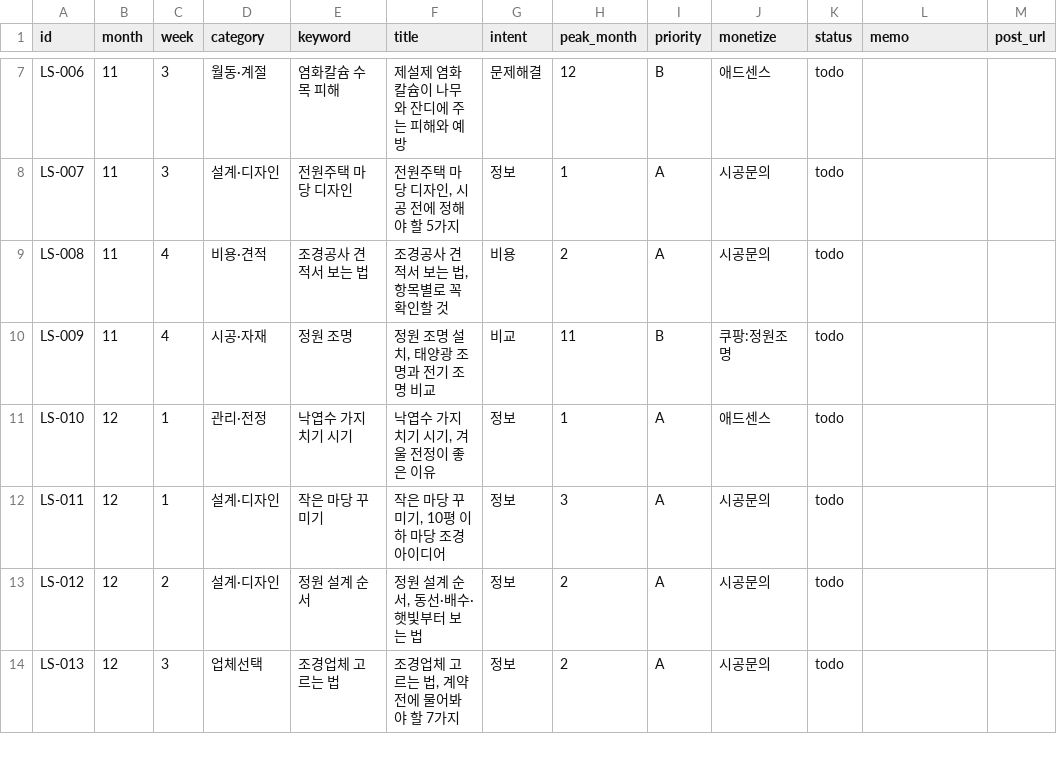
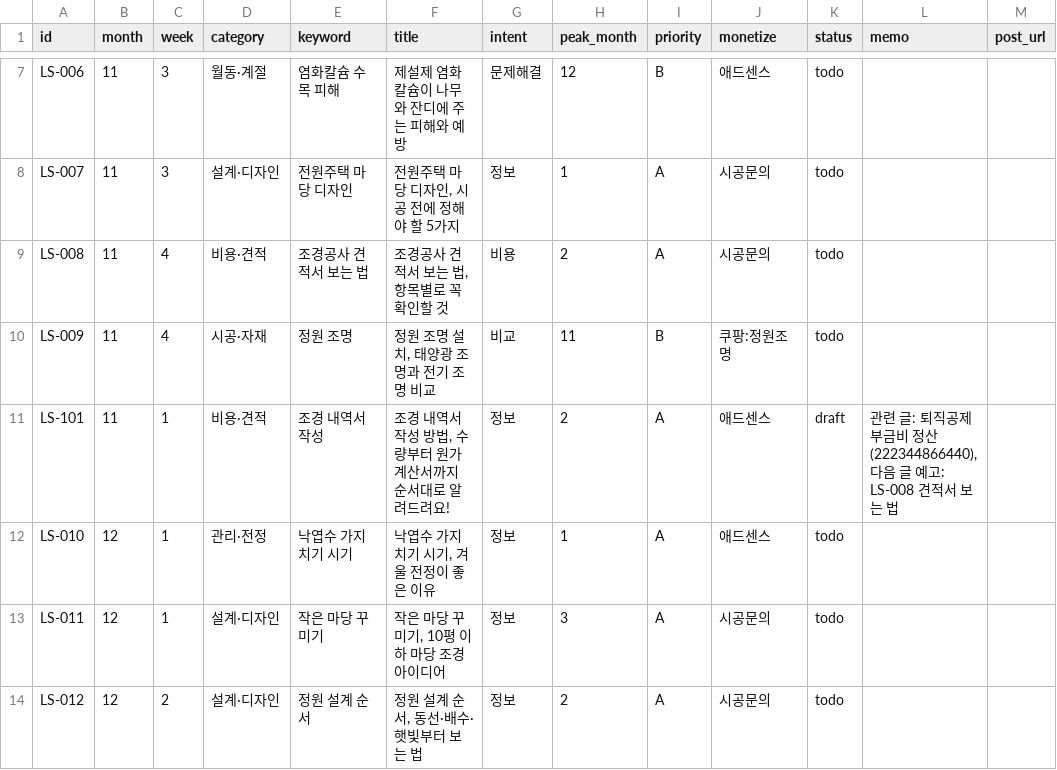
Before and after one commit to rstar2541-blip/blog-autopost, a CSV file: keywords/02_landscaping.csv, drawn as a sheet; only a part is shown, gaps mark what is left out; the shorter side is filled out with more unchanged rows; the diff names each change by its address in the sheet, - before the commit and + after, or states it on an @@ line.

```diff
--- a/keywords/02_landscaping.csv
+++ b/keywords/02_landscaping.csv
+row 11: LS-101 | 11 | 1 | 비용·견적 | 조경 내역서 작성 | 조경 내역서 작성 방법, 수량부터 원가계산서까지 순서대로 알려드려요! | 정보 | 2 | A | 애드센스 | draft | 관련 글: 퇴직공제부금비 정산(222344866440), 다음 글 예고: LS-008 견적서 보는 법
```
Also changed, not shown: 4 other files.
